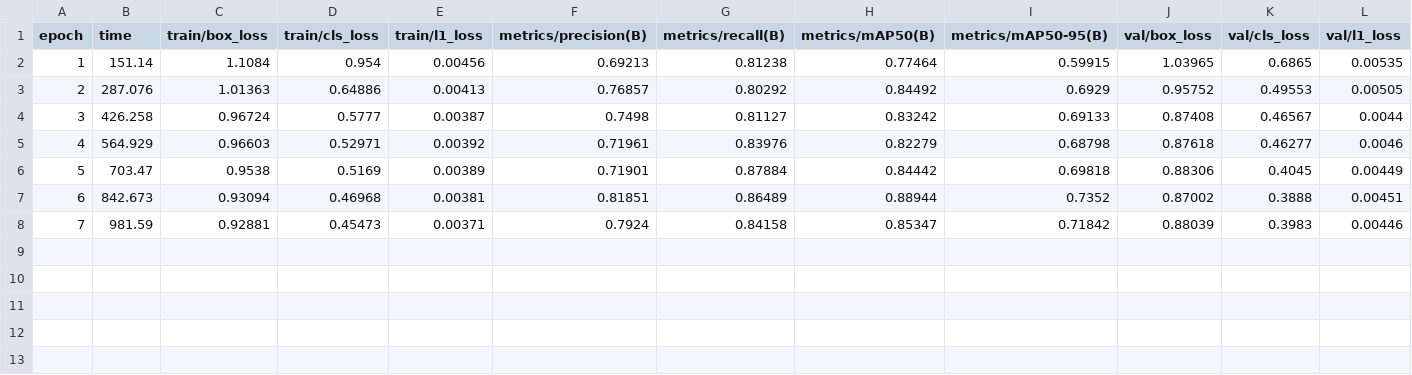
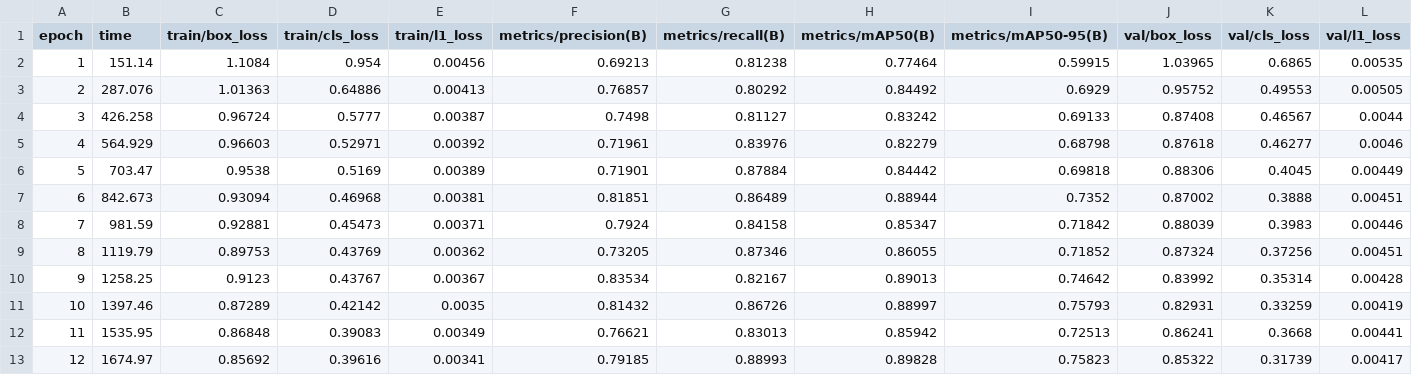
Before and after one commit to Jairocustodio-jc/DatasetFresas, a CSV file: benchmark/6lotes/runs/yolo26x/results.csv, drawn as a sheet; only a part is shown; rows hold the shown columns only; the diff names each change by its address in the sheet, - before the commit and + after, or states it on an @@ line.

Commit message:
Benchmark 6lotes: 05/10 20:22

```diff
--- a/benchmark/6lotes/runs/yolo26x/results.csv
+++ b/benchmark/6lotes/runs/yolo26x/results.csv
+row 9: 8 | 1119.79 | 0.89753 | 0.43769 | 0.00362 | 0.73205 | 0.87346 | 0.86055 | 0.71852 | 0.87324 | 0.37256 | 0.00451
+row 10: 9 | 1258.25 | 0.9123 | 0.43767 | 0.00367 | 0.83534 | 0.82167 | 0.89013 | 0.74642 | 0.83992 | 0.35314 | 0.00428
+row 11: 10 | 1397.46 | 0.87289 | 0.42142 | 0.0035 | 0.81432 | 0.86726 | 0.88997 | 0.75793 | 0.82931 | 0.33259 | 0.00419
+row 12: 11 | 1535.95 | 0.86848 | 0.39083 | 0.00349 | 0.76621 | 0.83013 | 0.85942 | 0.72513 | 0.86241 | 0.3668 | 0.00441
+row 13: 12 | 1674.97 | 0.85692 | 0.39616 | 0.00341 | 0.79185 | 0.88993 | 0.89828 | 0.75823 | 0.85322 | 0.31739 | 0.00417
```
Also changed, not shown: 1 other file.
